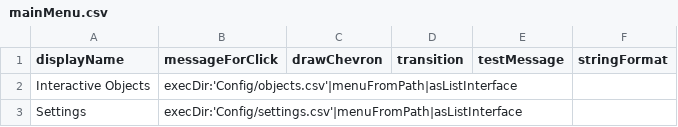
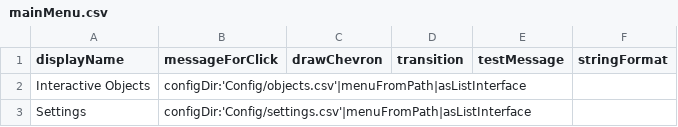
Before and after one commit to arthurchoung/HOTDOG, a CSV file: Config/mainMenu.csv, drawn as a sheet.

Commit message:
Use configDir:

```diff
--- a/Config/mainMenu.csv
+++ b/Config/mainMenu.csv
@@ -1,3 +1,3 @@
 "displayName","messageForClick","drawChevron","transition","testMessage","stringFormat"
-Interactive Objects,"execDir:'Config/objects.csv'|menuFromPath|asListInterface"
-Settings,"execDir:'Config/settings.csv'|menuFromPath|asListInterface"
+Interactive Objects,"configDir:'Config/objects.csv'|menuFromPath|asListInterface"
+Settings,"configDir:'Config/settings.csv'|menuFromPath|asListInterface"
```
